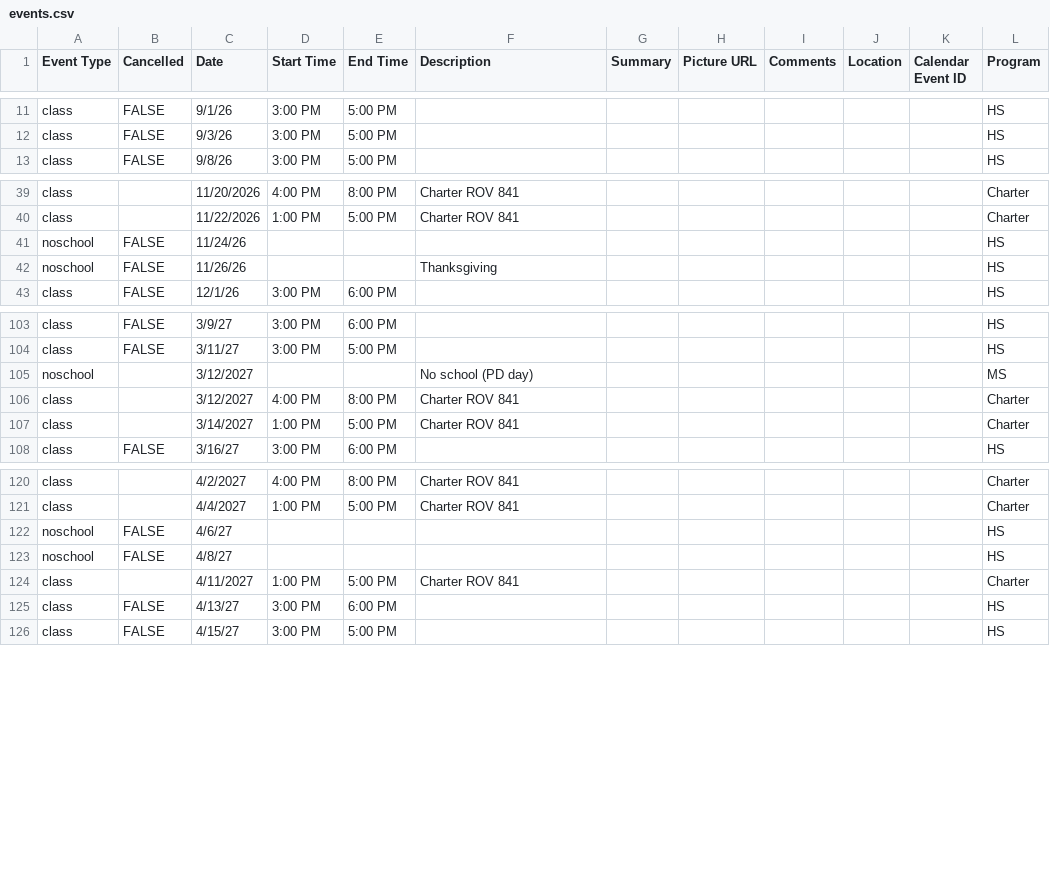
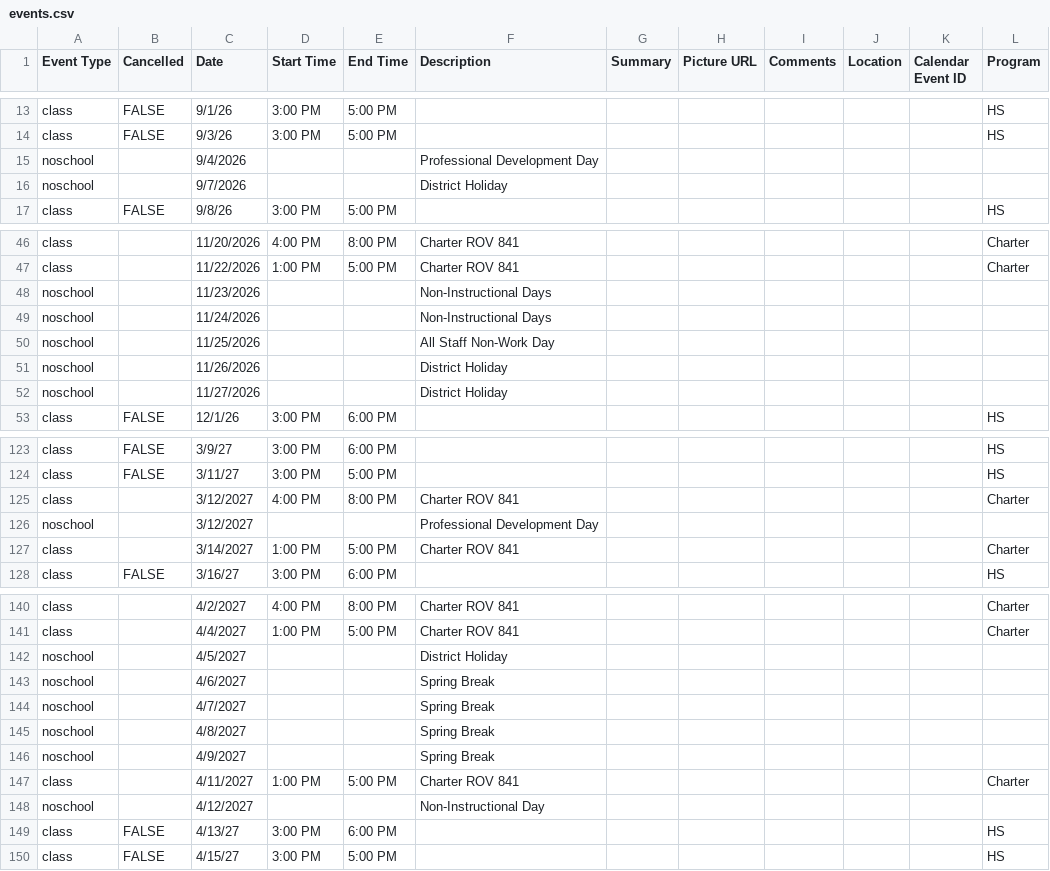
Before and after one commit to porttack/rov, a CSV file: assets/data/events.csv, drawn as a sheet; only a part is shown, gaps mark what is left out; the diff covers the shown part only.

```diff
--- a/assets/data/events.csv
+++ b/assets/data/events.csv
@@ -12,2 +14,4 @@ class,FALSE,9/1/26,3:00 PM,5:00 PM,,,,,,,HS
 class,FALSE,9/3/26,3:00 PM,5:00 PM,,,,,,,HS
+noschool,,9/4/2026,,,Professional Development Day,,,,,,
+noschool,,9/7/2026,,,District Holiday,,,,,,
 class,FALSE,9/8/26,3:00 PM,5:00 PM,,,,,,,HS
@@ -40,4 +47,7 @@ class,,11/20/2026,4:00 PM,8:00 PM,Charter ROV 841,,,,,,Charter
 class,,11/22/2026,1:00 PM,5:00 PM,Charter ROV 841,,,,,,Charter
-noschool,FALSE,11/24/26,,,,,,,,,HS
-noschool,FALSE,11/26/26,,,Thanksgiving,,,,,,HS
+noschool,,11/23/2026,,,Non-Instructional Days,,,,,,
+noschool,,11/24/2026,,,Non-Instructional Days,,,,,,
+noschool,,11/25/2026,,,All Staff Non-Work Day,,,,,,
+noschool,,11/26/2026,,,District Holiday,,,,,,
+noschool,,11/27/2026,,,District Holiday,,,,,,
 class,FALSE,12/1/26,3:00 PM,6:00 PM,,,,,,,HS
@@ -104,4 +124,4 @@ class,FALSE,3/9/27,3:00 PM,6:00 PM,,,,,,,HS
 class,FALSE,3/11/27,3:00 PM,5:00 PM,,,,,,,HS
-noschool,,3/12/2027,,,No school (PD day),,,,,,MS
 class,,3/12/2027,4:00 PM,8:00 PM,Charter ROV 841,,,,,,Charter
+noschool,,3/12/2027,,,Professional Development Day,,,,,,
 class,,3/14/2027,1:00 PM,5:00 PM,Charter ROV 841,,,,,,Charter
@@ -121,5 +141,9 @@ class,,4/2/2027,4:00 PM,8:00 PM,Charter ROV 841,,,,,,Charter
 class,,4/4/2027,1:00 PM,5:00 PM,Charter ROV 841,,,,,,Charter
-noschool,FALSE,4/6/27,,,,,,,,,HS
-noschool,FALSE,4/8/27,,,,,,,,,HS
+noschool,,4/5/2027,,,District Holiday,,,,,,
+noschool,,4/6/2027,,,Spring Break,,,,,,
+noschool,,4/7/2027,,,Spring Break,,,,,,
+noschool,,4/8/2027,,,Spring Break,,,,,,
+noschool,,4/9/2027,,,Spring Break,,,,,,
 class,,4/11/2027,1:00 PM,5:00 PM,Charter ROV 841,,,,,,Charter
+noschool,,4/12/2027,,,Non-Instructional Day,,,,,,
 class,FALSE,4/13/27,3:00 PM,6:00 PM,,,,,,,HS
```
Also changed, not shown: 17 added rows and 32 edited cells elsewhere in this file, 2 other files.
